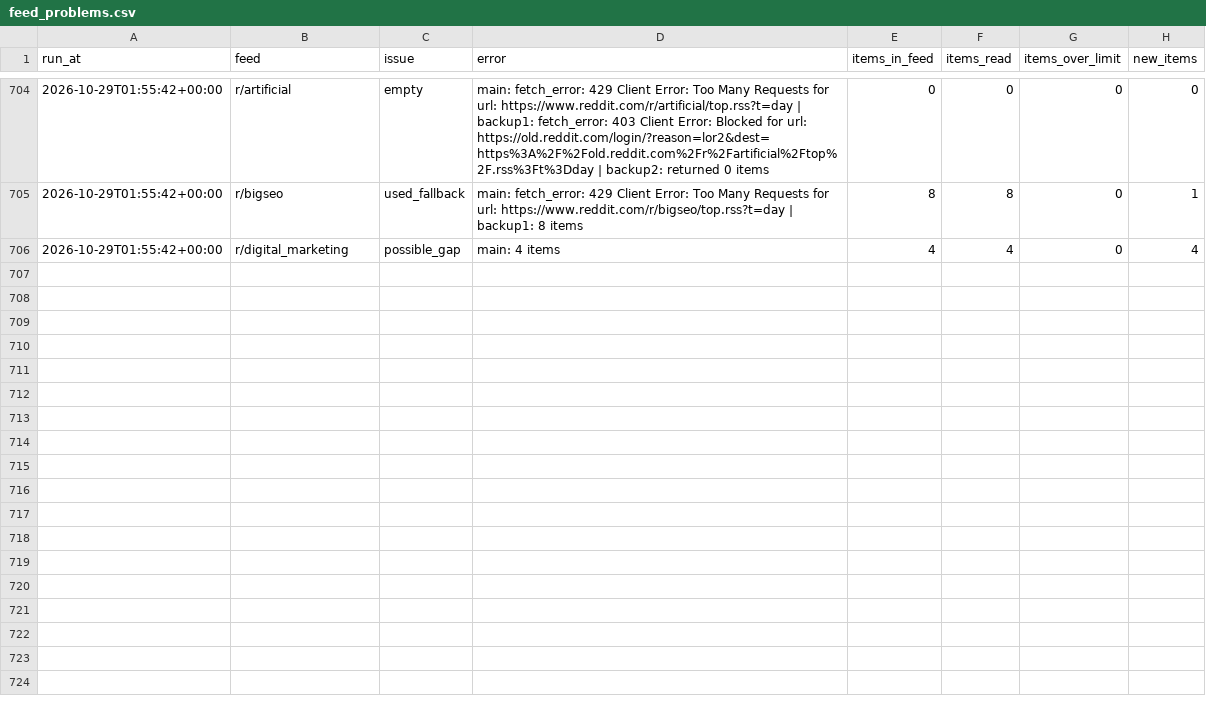
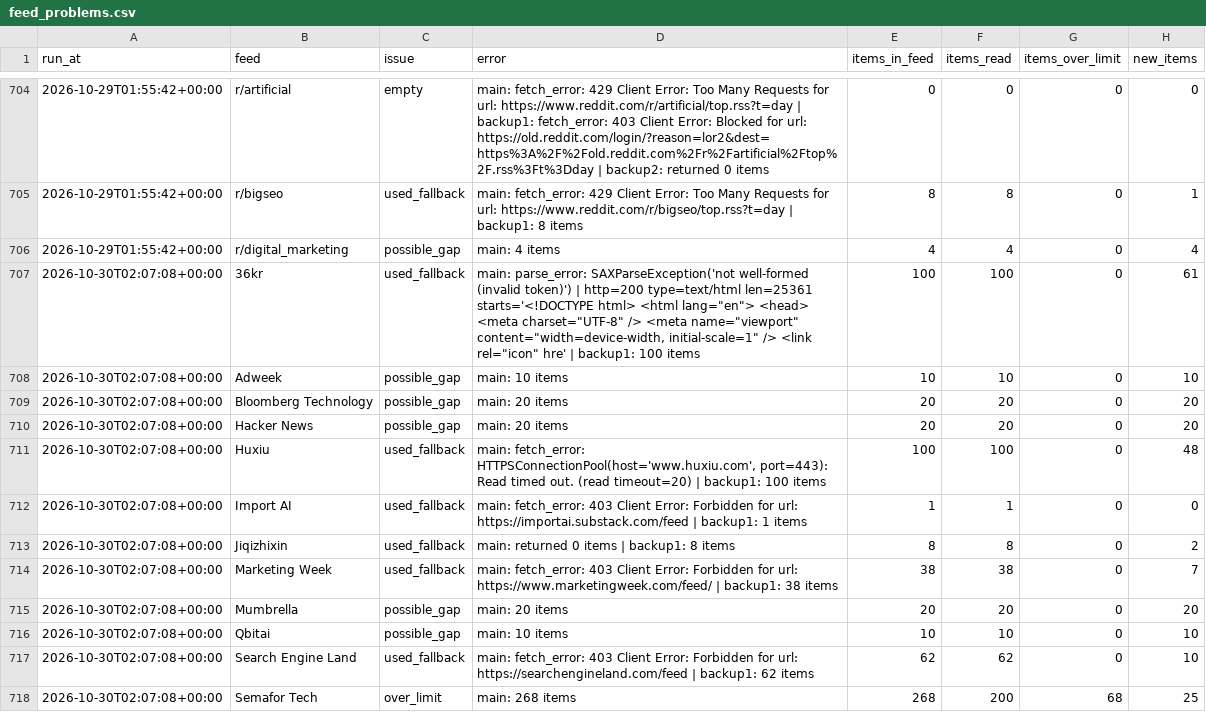
Before and after one commit to pmongcal/scanner-v4, a CSV file: audit/feed_problems.csv, drawn as a sheet; only a part is shown, gaps mark what is left out; the diff covers the shown part only; the diff names each change by its address in the sheet, - before the commit and + after, or states it on an @@ line.

```diff
--- a/audit/feed_problems.csv
+++ b/audit/feed_problems.csv
+row 707: 2026-10-30T02:07:08+00:00 | 36kr | used_fallback | main: parse_error: SAXParseException('not well-formed (invalid token)') | http=200 type=text/html len=25361 starts='<!DOCTYPE html> <html lang="en"> <head> <meta charset="UTF-8" /> <meta name="viewport" content="width=device-width, initial-scale=1" /> <link rel="icon" hre' | backup1: 100 items | 100 | 100 | 0 | 61
+row 708: 2026-10-30T02:07:08+00:00 | Adweek | possible_gap | main: 10 items | 10 | 10 | 0 | 10
+row 709: 2026-10-30T02:07:08+00:00 | Bloomberg Technology | possible_gap | main: 20 items | 20 | 20 | 0 | 20
+row 710: 2026-10-30T02:07:08+00:00 | Hacker News | possible_gap | main: 20 items | 20 | 20 | 0 | 20
+row 711: 2026-10-30T02:07:08+00:00 | Huxiu | used_fallback | main: fetch_error: HTTPSConnectionPool(host='www.huxiu.com', port=443): Read timed out. (read timeout=20) | backup1: 100 items | 100 | 100 | 0 | 48
+row 712: 2026-10-30T02:07:08+00:00 | Import AI | used_fallback | main: fetch_error: 403 Client Error: Forbidden for url: https://importai.substack.com/feed | backup1: 1 items | 1 | 1 | 0 | 0
+row 713: 2026-10-30T02:07:08+00:00 | Jiqizhixin | used_fallback | main: returned 0 items | backup1: 8 items | 8 | 8 | 0 | 2
+row 714: 2026-10-30T02:07:08+00:00 | Marketing Week | used_fallback | main: fetch_error: 403 Client Error: Forbidden for url: https://www.marketingweek.com/feed/ | backup1: 38 items | 38 | 38 | 0 | 7
+row 715: 2026-10-30T02:07:08+00:00 | Mumbrella | possible_gap | main: 20 items | 20 | 20 | 0 | 20
+row 716: 2026-10-30T02:07:08+00:00 | Qbitai | possible_gap | main: 10 items | 10 | 10 | 0 | 10
+row 717: 2026-10-30T02:07:08+00:00 | Search Engine Land | used_fallback | main: fetch_error: 403 Client Error: Forbidden for url: https://searchengineland.com/feed | backup1: 62 items | 62 | 62 | 0 | 10
+row 718: 2026-10-30T02:07:08+00:00 | Semafor Tech | over_limit | main: 268 items | 268 | 200 | 68 | 25
```
Also changed, not shown: 12 added rows elsewhere in this file, 3 other files.
